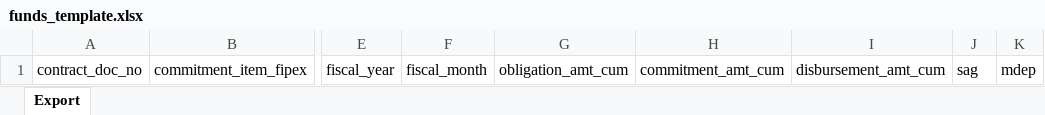
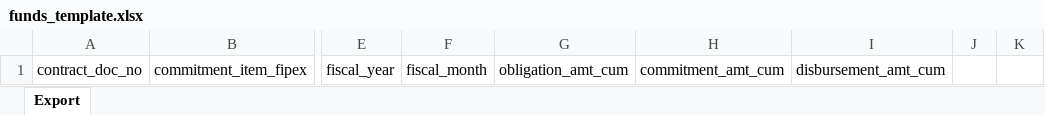
Before and after one commit to ColeMcClintock/colemcclintock.github.io, an Excel workbook: dashboards/finance/funds_template.xlsx, sheet Export, drawn as a sheet; only a part is shown, gaps mark what is left out; values as stored, in another font and other column widths than the file's, no borders; table styles not drawn; the diff names each change by its address in the sheet, - before the commit and + after, or states it on an @@ line.

```diff
--- a/dashboards/finance/funds_template.xlsx (sheet Export)
+++ b/dashboards/finance/funds_template.xlsx (sheet Export)
-J1: sag
+J1: (empty)
-K1: mdep
+K1: (empty)
```
Also changed, not shown: dashboards/finance/data/funding_sample.xlsx, dashboards/finance/data/funds_sample.xlsx, 26 other files.
